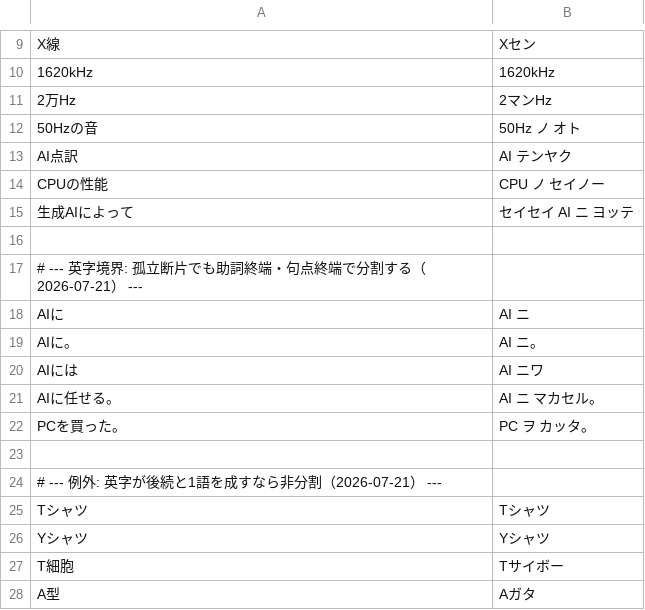
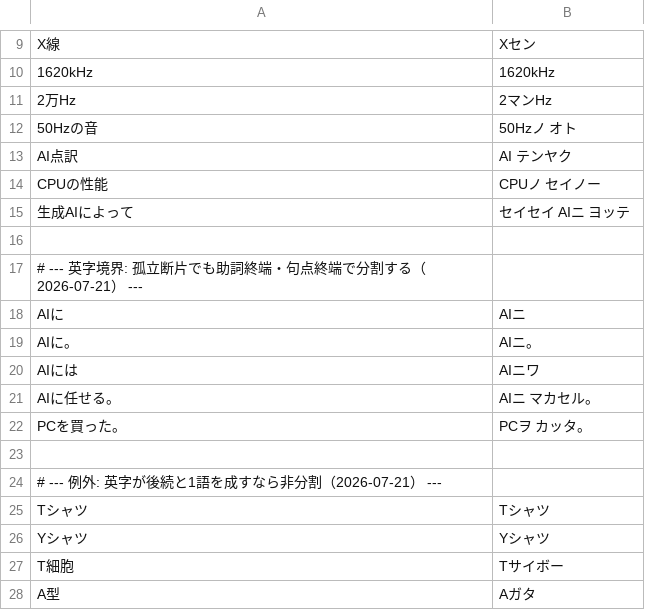
Before and after one commit to ji6czd/momo, a TSV file: dataset/eval_regression.tsv, drawn as a sheet; only a part is shown, gaps mark what is left out.

```diff
--- a/dataset/eval_regression.tsv
+++ b/dataset/eval_regression.tsv
@@ -11,13 +11,13 @@ X線	Xセン
 2万Hz	2マンHz
-50Hzの音	50Hz ノ オト
+50Hzの音	50Hzノ オト
 AI点訳	AI テンヤク
-CPUの性能	CPU ノ セイノー
-生成AIによって	セイセイ AI ニ ヨッテ
+CPUの性能	CPUノ セイノー
+生成AIによって	セイセイ AIニ ヨッテ
 
 # --- 英字境界: 孤立断片でも助詞終端・句点終端で分割する（2026-07-21） ---
-AIに	AI ニ
-AIに。	AI ニ。
-AIには	AI ニワ
-AIに任せる。	AI ニ マカセル。
-PCを買った。	PC ヲ カッタ。
+AIに	AIニ
+AIに。	AIニ。
+AIには	AIニワ
+AIに任せる。	AIニ マカセル。
+PCを買った。	PCヲ カッタ。
 
```
Also changed, not shown: dataset/single_character_dic.tsv, 11 other files.
